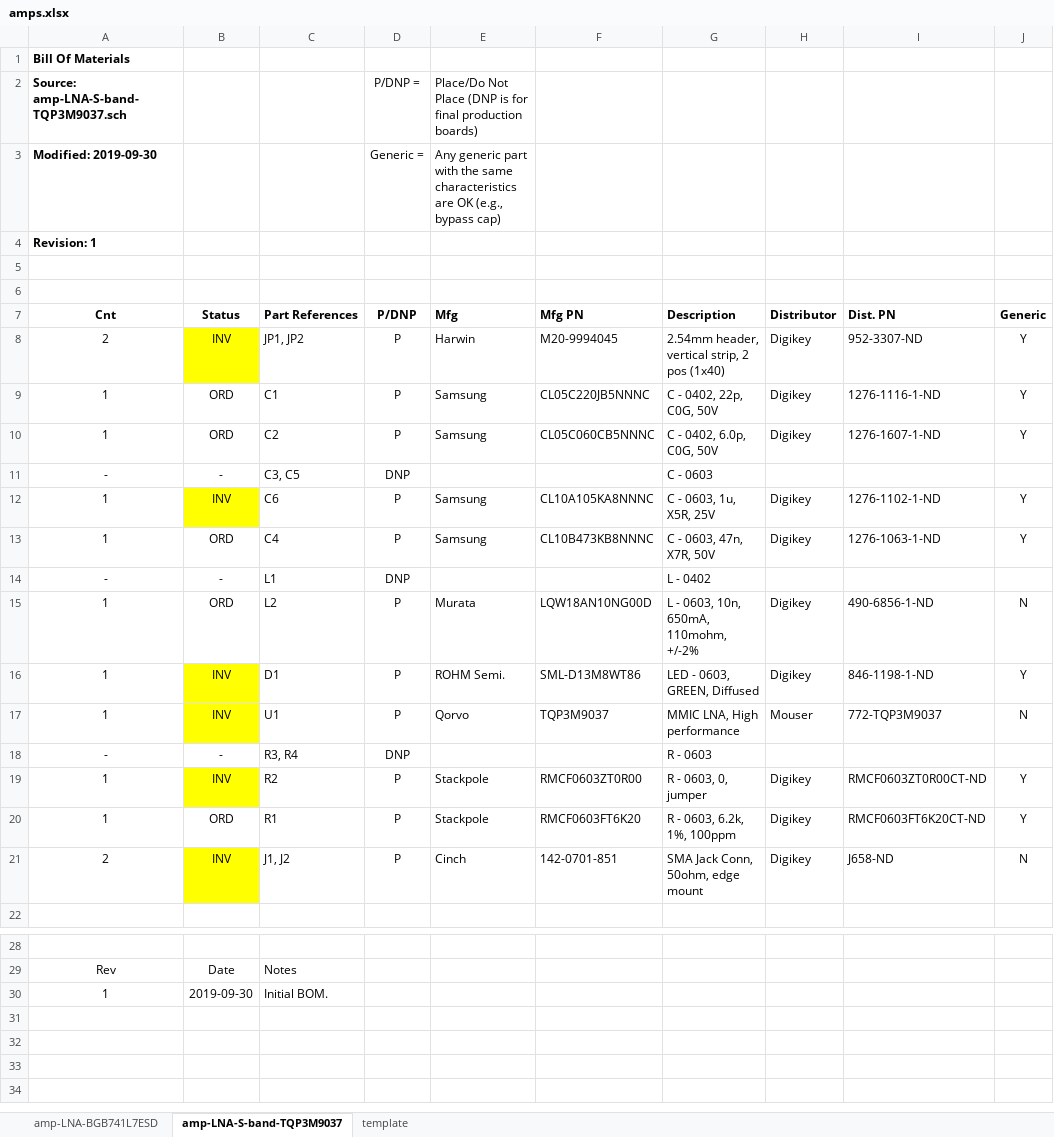
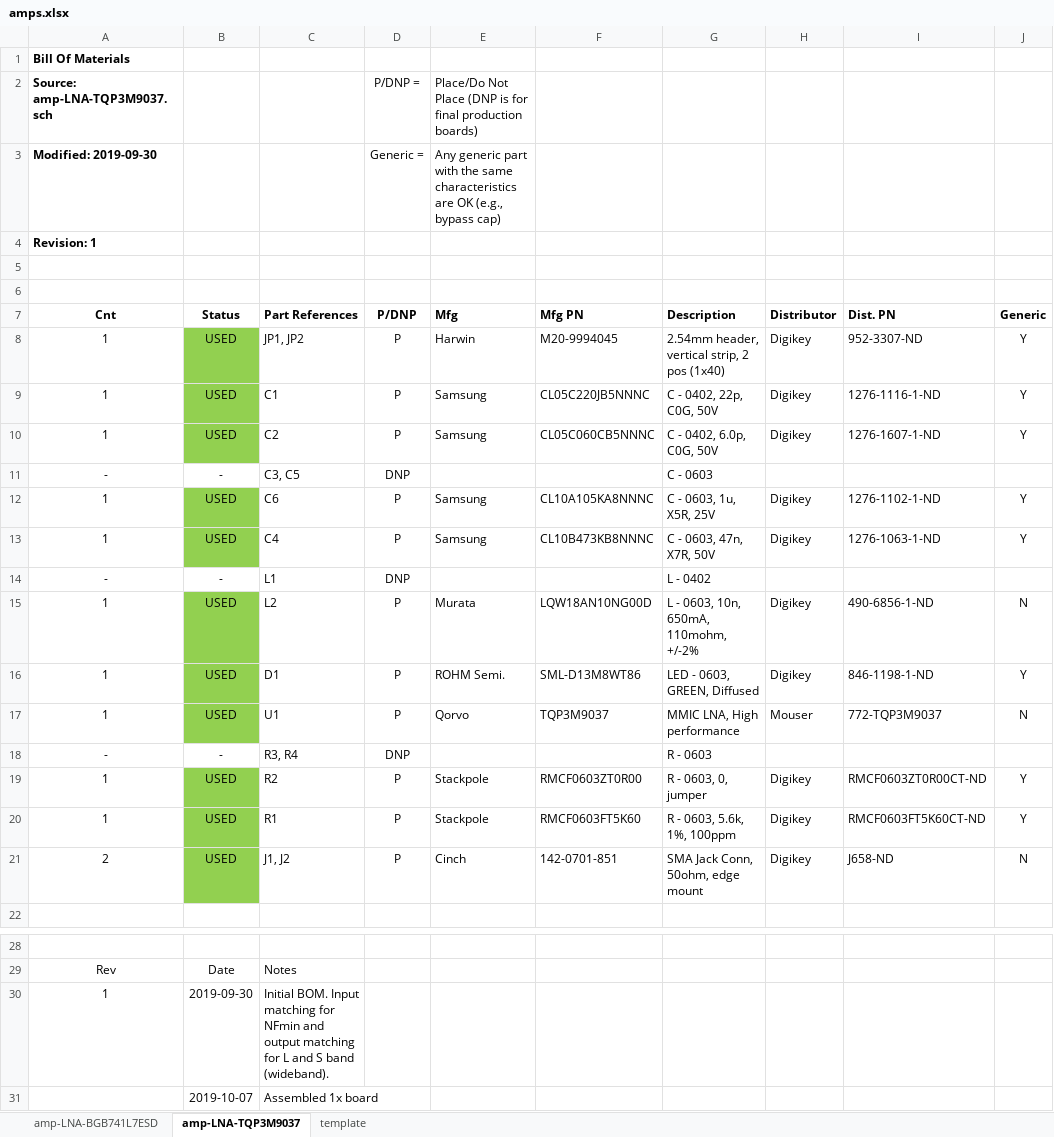
Before and after one commit to oresat/oresat-c3-rf, an Excel workbook: bom/amps.xlsx, sheet amp-LNA-TQP3M9037, drawn as a sheet; only a part is shown, gaps mark what is left out; values as stored, in another font and other column widths than the file's, no borders; rows hold the shown columns only; the diff names each change by its address in the sheet, - before the commit and + after, or states it on an @@ line.

```diff
--- a/bom/amps.xlsx (sheet amp-LNA-TQP3M9037)
+++ b/bom/amps.xlsx (sheet amp-LNA-TQP3M9037)
-sheet tab: amp-LNA-S-band-TQP3M9037
+sheet tab: amp-LNA-TQP3M9037
-A2 (Cnt): Source: amp-LNA-S-band-TQP3M9037.sch
+A2 (Cnt): Source: amp-LNA-TQP3M9037.sch
-A8 (Cnt): 2
+A8 (Cnt): 1
-B8 (Status): INV
+B8 (Status): USED
-B8 fill: #FFFF00
+B8 fill: #92D050
-B9:B10 (Status): ORD
+B9:B10 (Status): USED
-B9:B10 fill: none
+B9:B10 fill: #92D050
-B12 (Status): INV
+B12 (Status): USED
-B12 fill: #FFFF00
+B12 fill: #92D050
-B13 (Status): ORD
+B13 (Status): USED
-B13 fill: none
+B13 fill: #92D050
-B15 (Status): ORD
+B15 (Status): USED
-B15 fill: none
+B15 fill: #92D050
-B16:B17 (Status): INV
+B16:B17 (Status): USED
-B16:B17 fill: #FFFF00
+B16:B17 fill: #92D050
-B19 (Status): INV
+B19 (Status): USED
-B19 fill: #FFFF00
+B19 fill: #92D050
-B20 (Status): ORD
+B20 (Status): USED
-B20 fill: none
+B20 fill: #92D050
-F20 (Mfg PN): RMCF0603FT6K20
+F20 (Mfg PN): RMCF0603FT5K60
-G20 (Description): R - 0603, 6.2k, 1%, 100ppm
+G20 (Description): R - 0603, 5.6k, 1%, 100ppm
-I20 (Dist. PN): RMCF0603FT6K20CT-ND
+I20 (Dist. PN): RMCF0603FT5K60CT-ND
-B21 (Status): INV
+B21 (Status): USED
-B21 fill: #FFFF00
+B21 fill: #92D050
-C30 (Part References): Initial BOM.
+C30 (Part References): Initial BOM. Input matching for NFmin and output matching for L and S band (wideband).
+row 31:  | 2019-10-07 | Assembled 1x board
```
Also changed, not shown: sheet amp-LNA-BGB741L7ESD, bom/inventory.xlsx, bom/power.xlsx, 1 other file.
